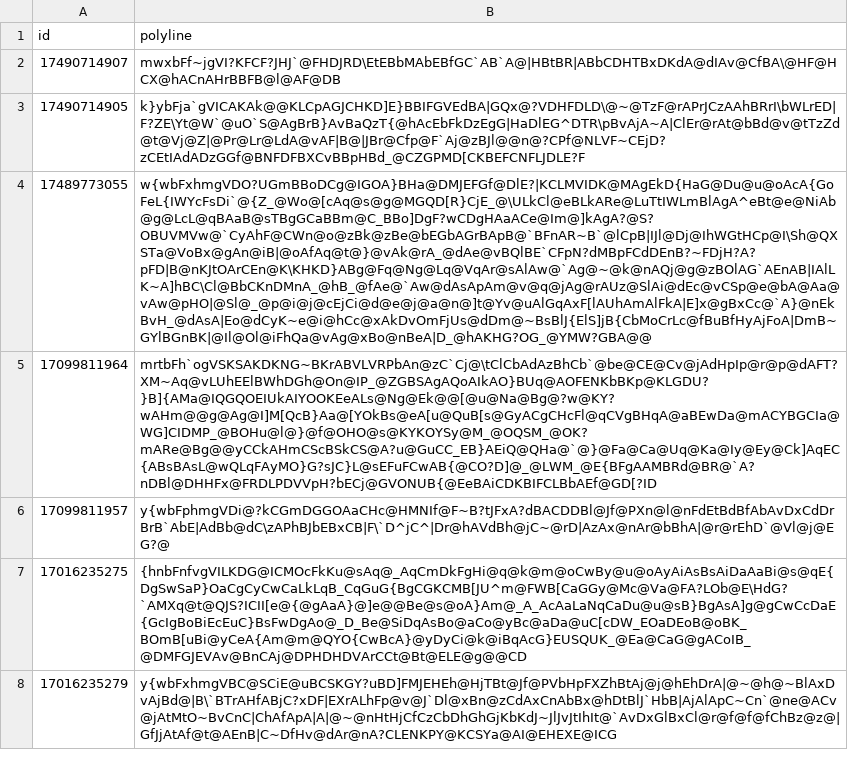
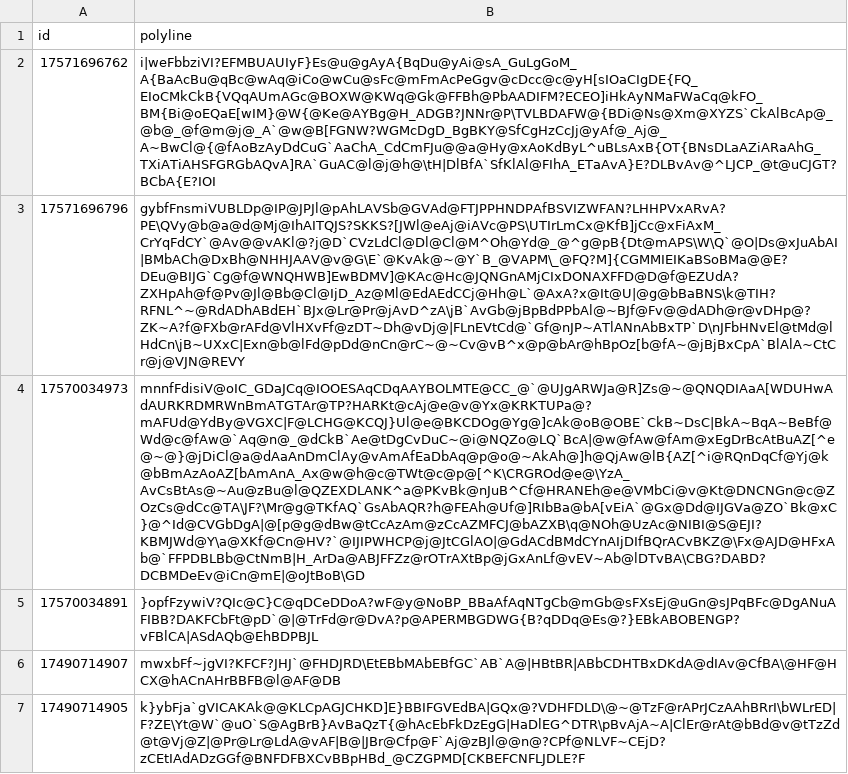
Before and after one commit to SethBarberee/sethbarberee.github.io, a CSV file: runs.csv, drawn as a sheet; only a part is shown; the shorter side is filled out with more unchanged rows; the diff names each change by its address in the sheet, - before the commit and + after, or states it on an @@ line.

Commit message:
bike: update rides

```diff
--- a/runs.csv
+++ b/runs.csv
+row 2: 17571696762 | i|weFbbziVI?EFMBUAUIyF}Es@u@gAyA{BqDu@yAi@sA_GuLgGoM_A{BaAcBu@qBc@wAq@iCo@wCu@sFc@mFmAcPeGgv@cDcc@c@yH[sIOaCIgDE{FQ_EIoCMkCkB{VQqAUmAGc@BOXW@KWq@Gk@FFBh@PbAADIFM?ECEO]iHkAyNMaFWaCq@kFO_BM{Bi@oEQaE[wIM}@W{@Ke@AYBg@H_ADGB?JNNr@P\TVLBDAFW@{BDi@Ns@Xm@XYZS`CkAlBcAp@_@b@_@f@m@j@_A`@w@B[FGNW?WGMcDgD_BgBKY@SfCgHzCcJj@yAf@_Aj@_A~BwCl@{@fAoBzAyDdCuG`AaChA_CdCmFJu@@a@Hy@xAoKdByL^uBLsAxB{OT{BNsDLaAZiARaAhG_TXiATiAHSFGRGbAQvA]RA`GuAC@l@j@h@\tH|DlBfA`SfKlAl@FIhA_ETaAvA}E?DLBvAv@^LJCP_@t@uCJGT?BCbA{E?IOI
+row 3: 17571696796 | gybfFnsmiVUBLDp@IP@JPJl@pAhLAVSb@GVAd@FTJPPHNDPAfBSVIZWFAN?LHHPVxARvA?PE\QVy@b@a@d@Mj@IhAITQJS?SKKS?[JWl@eAj@iAVc@PS\UTIrLmCx@KfB]jCc@xFiAxM_CrYqFdCY`@Av@@vAKl@?j@D`CVzLdCl@Dl@Cl@M^Oh@Yd@_@^g@pB{Dt@mAPS\W\Q`@O|Ds@xJuAbAI|BMbACh@DxBh@NHHJAAV@v@G\E`@KvAk@~@Y`B_@VAPM\_@FQ?M]{CGMMIEIKaBSoBMa@@E?DEu@BIJG`Cg@f@WNQHWB]EwBDMV]@KAc@Hc@JQNGnAMjCIxDONAXFFD@D@f@EZUdA?ZXHpAh@f@Pv@Jl@Bb@Cl@IjD_Az@Ml@EdAEdCCj@Hh@L`@AxA?x@It@U|@g@bBaBNS\k@TIH?RFNL^~@RdADhABdEH`BJx@Lr@Pr@jAvD^zA\jB`AvGb@jBpBdPPbAl@~BJf@Fv@@dADh@r@vDHp@?ZK~A?f@FXb@rAFd@VlHXvFf@zDT~Dh@vDj@|FLnEVtCd@`Gf@nJP~ATlANnAbBxTP`D\nJFbHNvEl@tMd@lHdCn\jB~UXxC|Exn@b@lFd@pDd@nCn@rC~@~Cv@vB^x@p@bAr@hBpOz[b@fA~@jBjBxCpA`BlAlA~CtCr@j@VJN@REVY
+row 4: 17570034973 | mnnfFdisiV@oIC_GDaJCq@IOOESAqCDqAAYBOLMTE@CC_@`@UJgARWJa@R]Zs@~@QNQDIAaA[WDUHwAdAURKRDMRWnBmATGTAr@TP?HARKt@cAj@e@v@Yx@KRKTUPa@?mAFUd@YdBy@VGXC|F@LCHG@KCQJ}Ul@e@BKCDOg@Yg@]cAk@oB@OBE`CkB~DsC|BkA~BqA~BeBf@Wd@c@fAw@`Aq@n@_@dCkB`Ae@tDgCvDuC~@i@NQZo@LQ`BcA|@w@fAw@fAm@xEgDrBcAtBuAZ[^e@~@}@jDiCl@a@dAaAnDmClAy@vAmAfEaDbAq@p@o@~AkAh@]h@QjAw@lB{AZ[^i@RQnDqCf@Yj@k@bBmAzAoAZ[bAmAnA_Ax@w@h@c@TWt@c@p@[^K\CRGROd@e@\YzA_AvCsBtAs@~Au@zBu@l@QZEXDLANK^a@PKvBk@nJuB^Cf@HRANEh@e@VMbCi@v@Kt@DNCNGn@c@ZOzCs@dCc@TA\JF?\Mr@g@TKfAQ`GsAbAQR?h@FEAh@Uf@]RIbBa@bA[vEiA`@Gx@Dd@IJGVa@ZO`Bk@xC}@^Id@CVGbDgA|@[p@g@dBw@tCcAzAm@zCcAZMFCJ@bAZXB\q@NOh@UzAc@NIBI@S@EJI?KBMJWd@Y\a@XKf@Cn@HV?`@IJIPWHCP@j@JtCGlAO|@GdACdBMdCYnAIjDIfBQrACvBKZ@\Fx@AJD@HFxAb@`FFPDBLBb@CtNmB|H_ArDa@ABJFFZz@rOTrAXtBp@jGxAnLf@vEV~Ab@lDTvBA\CBG?DABD?DCBMDeEv@iCn@mE|@oJtBoB\GD
+row 5: 17570034891 | }opfFzywiV?QIc@C}C@qDCeDDoA?wF@y@NoBP_BBaAfAqNTgCb@mGb@sFXsEj@uGn@sJPqBFc@DgANuAFIBB?DAKFCbFt@pD`@|@TrFd@r@DvA?p@APERMBGDWG{B?qDDq@Es@?}EBkABOBENGP?vFBlCA|ASdAQb@EhBDPBJL
```
